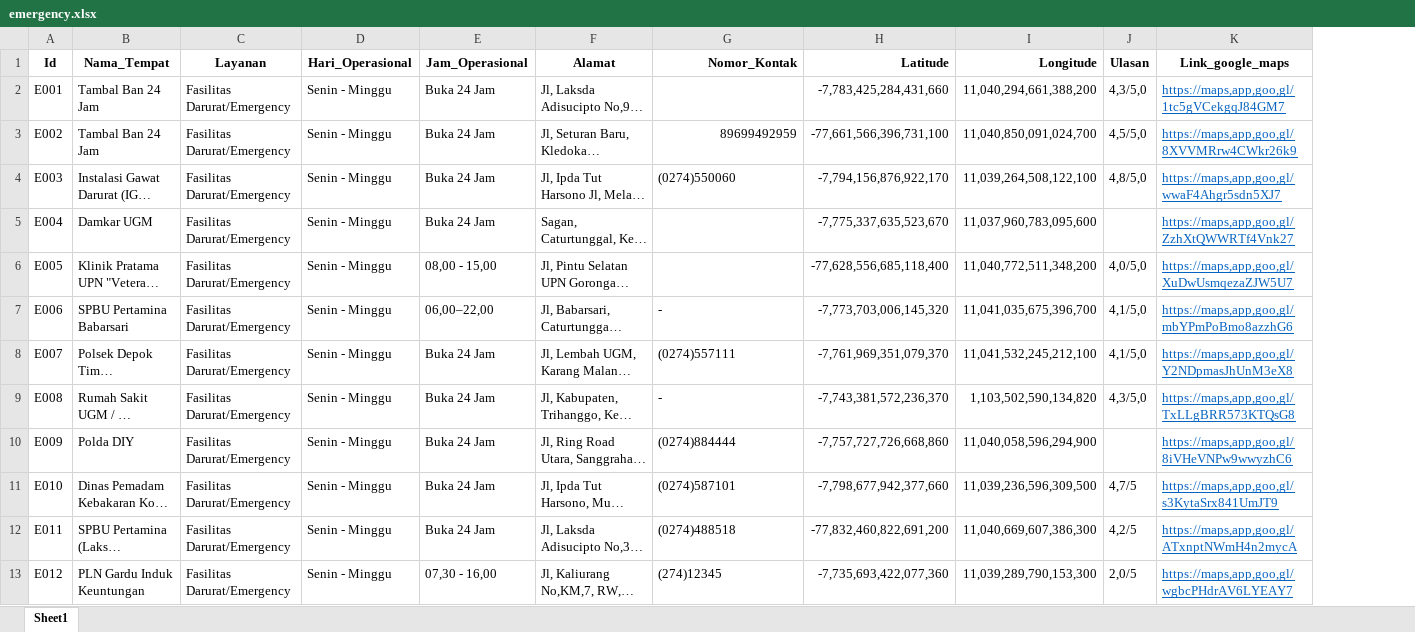
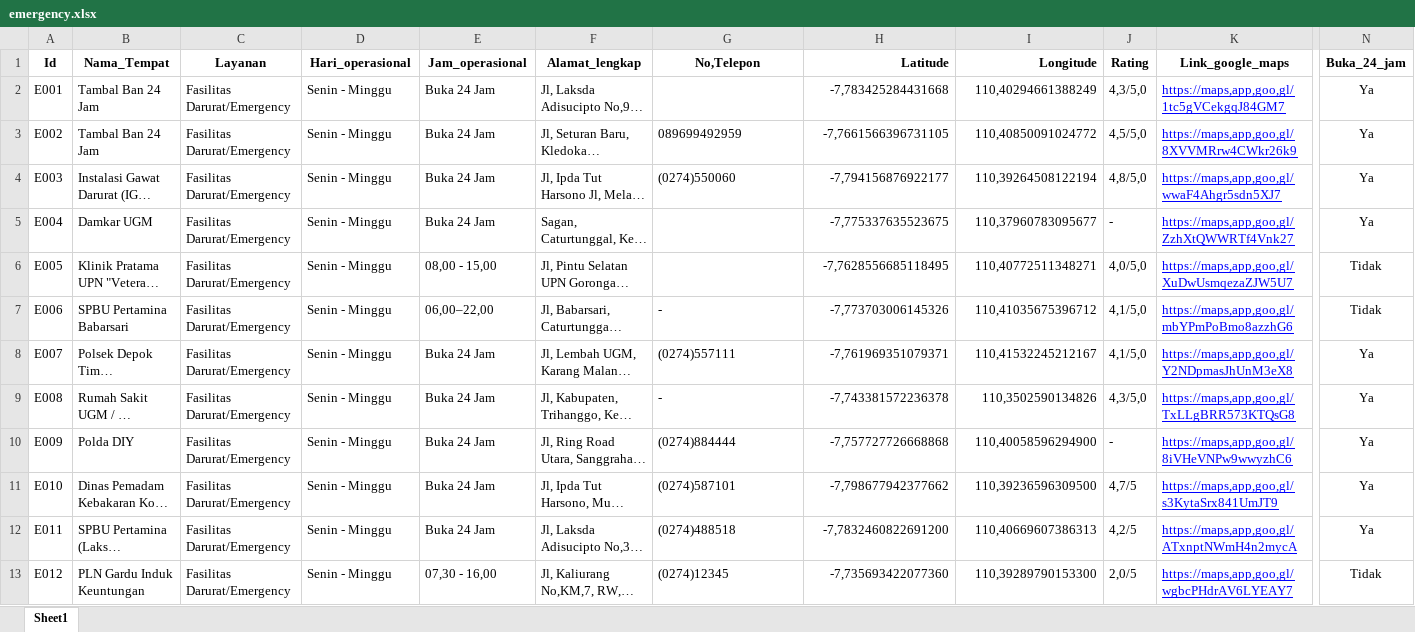
Before and after one commit to ekapungky/studentsurvivalmap, an Excel workbook: data/emergency.xlsx, sheet Sheet1, drawn as a sheet; only a part is shown, gaps mark what is left out; long unchanged cells end in …; values as stored, in another font and other column widths than the file's, no borders; the diff names each change by its address in the sheet, - before the commit and + after, or states it on an @@ line.

```diff
--- a/data/emergency.xlsx (sheet Sheet1)
+++ b/data/emergency.xlsx (sheet Sheet1)
+column N (Buka_24_jam), rows 2-13: Ya | Ya | Ya | Ya | Tidak | Tidak | Ya | Ya | Ya | Ya | Ya | Tidak
-D1: Hari_Operasional
+D1: Hari_operasional
-E1: Jam_Operasional
+E1: Jam_operasional
-F1: Alamat
+F1: Alamat_lengkap
-G1: Nomor_Kontak
+G1: No,Telepon
-G1 alignment: right
+G1 alignment: center
-J1: Ulasan
+J1: Rating
-H2 (Latitude): -7,783,425,284,431,660
+H2 (Latitude): -7,783425284431668
-I2 (Longitude): 11,040,294,661,388,200
+I2 (Longitude): 110,40294661388249
-K2:K13 text colour: #0563C1
+K2:K13 text colour: #0000FF
-G3 (No,Telepon): 89699492959
+G3 (No,Telepon): 089699492959
-G3 alignment: right
+G3 alignment: left
-H3 (Latitude): -77,661,566,396,731,100
+H3 (Latitude): -7,7661566396731105
-I3 (Longitude): 11,040,850,091,024,700
+I3 (Longitude): 110,40850091024772
-H4 (Latitude): -7,794,156,876,922,170
+H4 (Latitude): -7,794156876922177
-I4 (Longitude): 11,039,264,508,122,100
+I4 (Longitude): 110,39264508122194
-H5 (Latitude): -7,775,337,635,523,670
+H5 (Latitude): -7,775337635523675
-I5 (Longitude): 11,037,960,783,095,600
+I5 (Longitude): 110,37960783095677
-J5 (Rating): (empty)
+J5 (Rating): -
-H6 (Latitude): -77,628,556,685,118,400
+H6 (Latitude): -7,7628556685118495
-I6 (Longitude): 11,040,772,511,348,200
+I6 (Longitude): 110,40772511348271
-H7 (Latitude): -7,773,703,006,145,320
+H7 (Latitude): -7,773703006145326
-I7 (Longitude): 11,041,035,675,396,700
+I7 (Longitude): 110,41035675396712
-H8 (Latitude): -7,761,969,351,079,370
+H8 (Latitude): -7,761969351079371
-I8 (Longitude): 11,041,532,245,212,100
+I8 (Longitude): 110,41532245212167
-H9 (Latitude): -7,743,381,572,236,370
+H9 (Latitude): -7,743381572236378
-I9 (Longitude): 1,103,502,590,134,820
+I9 (Longitude): 110,3502590134826
-H10 (Latitude): -7,757,727,726,668,860
+H10 (Latitude): -7,757727726668868
-I10 (Longitude): 11,040,058,596,294,900
+I10 (Longitude): 110,40058596294900
-J10 (Rating): (empty)
+J10 (Rating): -
-H11 (Latitude): -7,798,677,942,377,660
+H11 (Latitude): -7,798677942377662
-I11 (Longitude): 11,039,236,596,309,500
+I11 (Longitude): 110,39236596309500
-H12 (Latitude): -77,832,460,822,691,200
+H12 (Latitude): -7,7832460822691200
-I12 (Longitude): 11,040,669,607,386,300
+I12 (Longitude): 110,40669607386313
-G13 (No,Telepon): (274)12345
+G13 (No,Telepon): (0274)12345
-H13 (Latitude): -7,735,693,422,077,360
+H13 (Latitude): -7,735693422077360
-I13 (Longitude): 11,039,289,790,153,300
+I13 (Longitude): 110,39289790153300
```
Also changed, not shown: data/atm.xlsx, data/fasilitas_kesehatan.xlsx, 5 other files.
